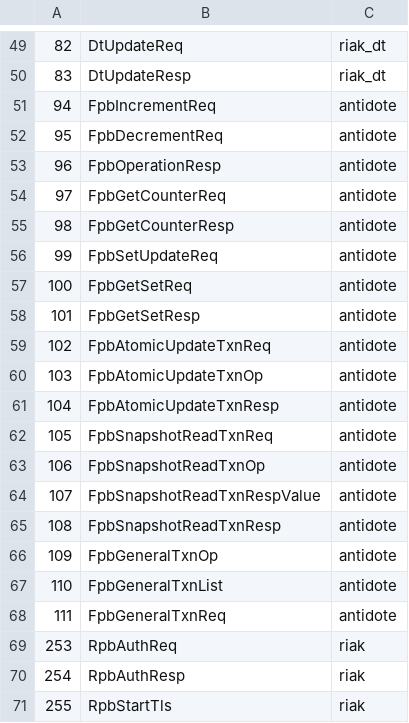
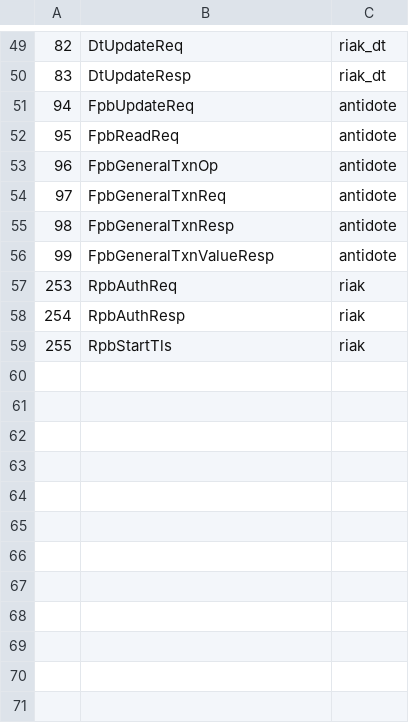
Before and after one commit to marsleezm/riak_pb, a CSV file: src/riak_pb_messages.csv, drawn as a sheet; only a part is shown, gaps mark what is left out.

Commit message:
Add message seqs

```diff
--- a/src/riak_pb_messages.csv
+++ b/src/riak_pb_messages.csv
@@ -50,20 +50,8 @@
 83,DtUpdateResp,riak_dt
-94,FpbIncrementReq,antidote
-95,FpbDecrementReq,antidote
-96,FpbOperationResp,antidote
-97,FpbGetCounterReq,antidote
-98,FpbGetCounterResp,antidote
-99,FpbSetUpdateReq,antidote
-100,FpbGetSetReq,antidote
-101,FpbGetSetResp,antidote
-102,FpbAtomicUpdateTxnReq,antidote
-103,FpbAtomicUpdateTxnOp,antidote
-104,FpbAtomicUpdateTxnResp,antidote
-105,FpbSnapshotReadTxnReq,antidote
-106,FpbSnapshotReadTxnOp,antidote
-107,FpbSnapshotReadTxnRespValue,antidote
-108,FpbSnapshotReadTxnResp,antidote
-109,FpbGeneralTxnOp,antidote
-110,FpbGeneralTxnList,antidote
-111,FpbGeneralTxnReq,antidote
+94,FpbUpdateReq,antidote
+95,FpbReadReq,antidote
+96,FpbGeneralTxnOp,antidote
+97,FpbGeneralTxnReq,antidote
+98,FpbGeneralTxnResp,antidote
+99,FpbGeneralTxnValueResp,antidote
 253,RpbAuthReq,riak
```
